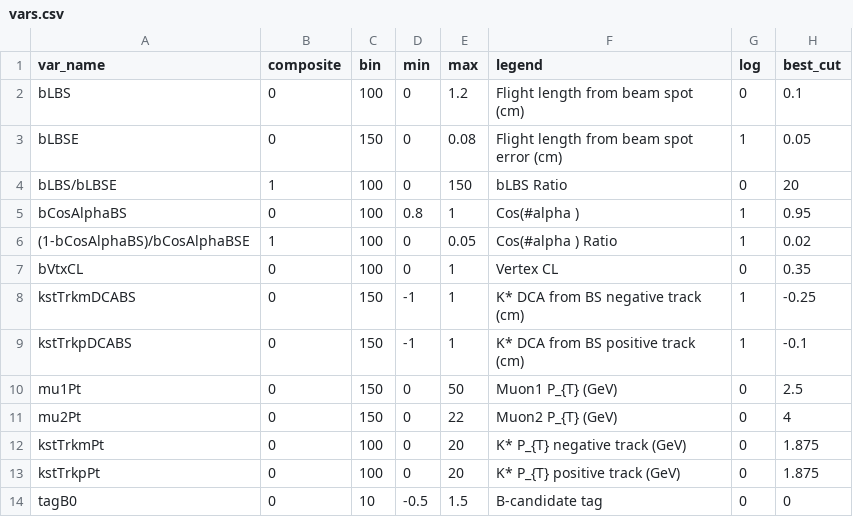
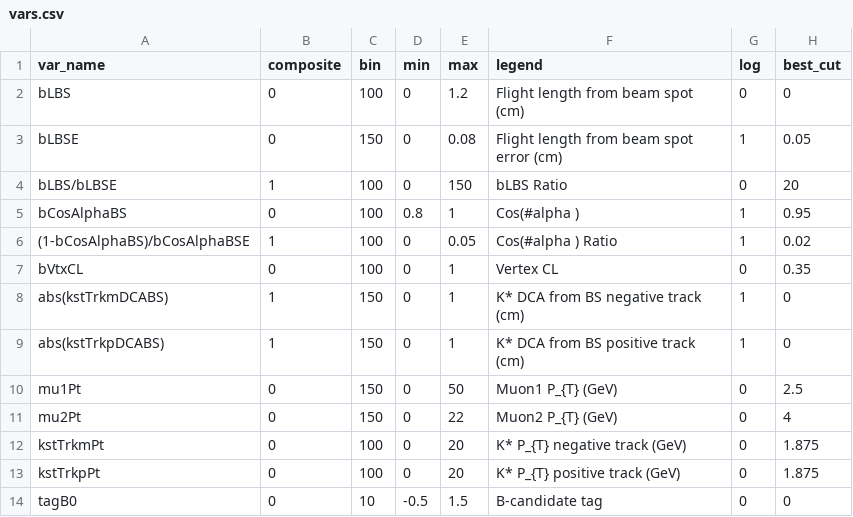
Before and after one commit to LIP-Flavour-Anomalies-studies/SummerLIP23, a CSV file: vars.csv, drawn as a sheet.

```diff
--- a/vars.csv
+++ b/vars.csv
@@ -1,3 +1,3 @@
 var_name,composite,bin,min,max,legend,log,best_cut
-bLBS,0,100,0,1.2,Flight length from beam spot (cm),0,0.1
+bLBS,0,100,0,1.2,Flight length from beam spot (cm),0,0
 bLBSE,0,150,0,0.08,Flight length from beam spot error (cm),1,0.05
@@ -7,4 +7,4 @@ bCosAlphaBS,0,100,0.8,1,Cos(#alpha ),1,0.95
 bVtxCL,0,100,0,1,Vertex CL,0,0.35
-kstTrkmDCABS,0,150,-1,1,K* DCA from BS negative track (cm),1,-0.25
-kstTrkpDCABS,0,150,-1,1,K* DCA from BS positive track (cm),1,-0.1
+abs(kstTrkmDCABS),1,150,0,1,K* DCA from BS negative track (cm),1,0
+abs(kstTrkpDCABS),1,150,0,1,K* DCA from BS positive track (cm),1,0
 mu1Pt,0,150,0,50,Muon1 P_{T} (GeV),0,2.5
```
Also changed, not shown: 28 other files.
